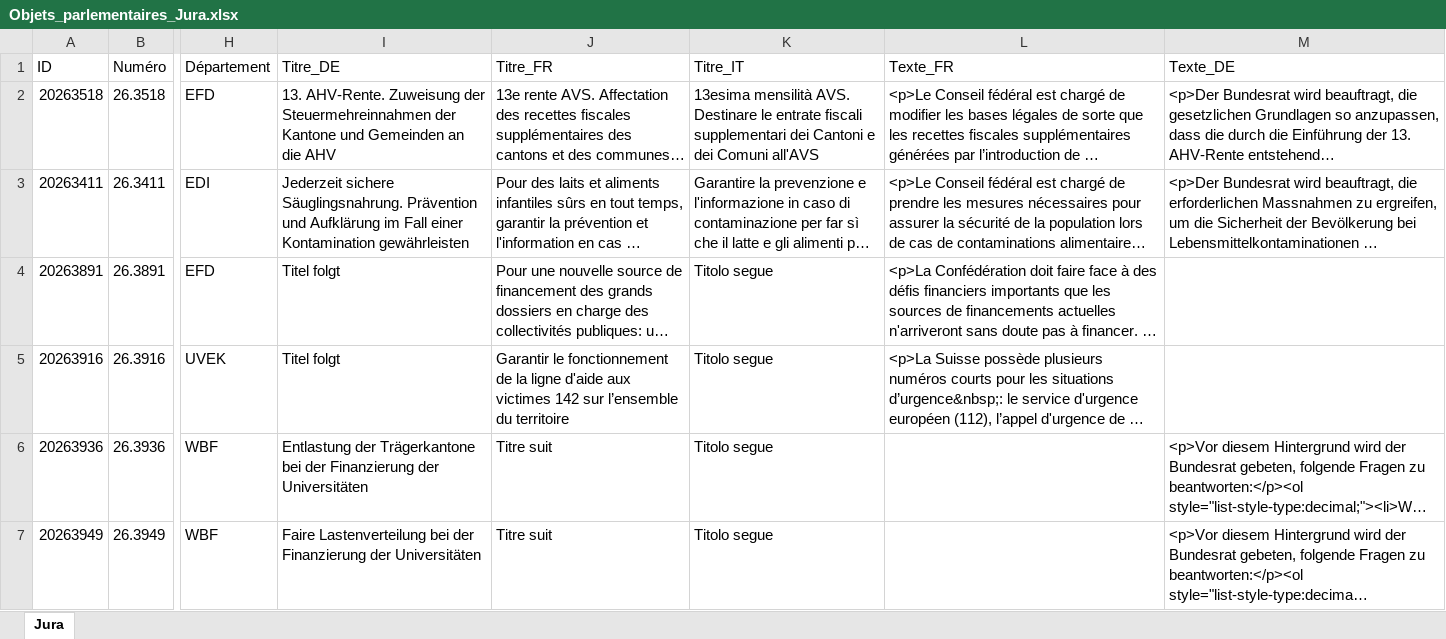
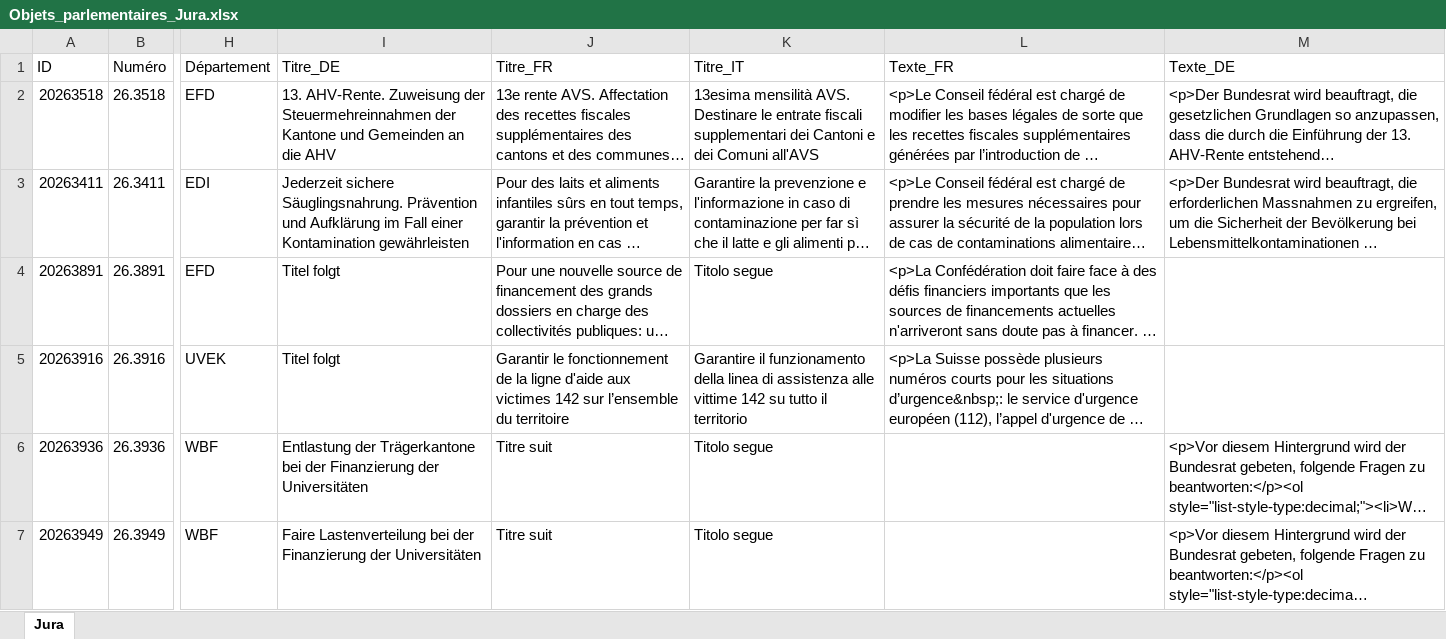
Before and after one commit to SwissParlMonitoring/Jura, an Excel workbook: Objets_parlementaires_Jura.xlsx, sheet Jura, drawn as a sheet; only a part is shown, gaps mark what is left out; long unchanged cells end in …; values as stored, in another font and other column widths than the file's, no borders; table styles not drawn; the diff names each change by its address in the sheet, - before the commit and + after, or states it on an @@ line.

```diff
--- a/Objets_parlementaires_Jura.xlsx (sheet Jura)
+++ b/Objets_parlementaires_Jura.xlsx (sheet Jura)
-K5 (Titre_IT): Titolo segue
+K5 (Titre_IT): Garantire il funzionamento della linea di assistenza alle vittime 142 su tutto il territorio
```
Also changed, not shown: 1 other file.
